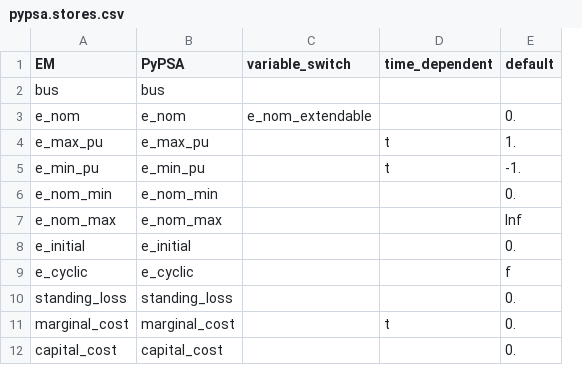
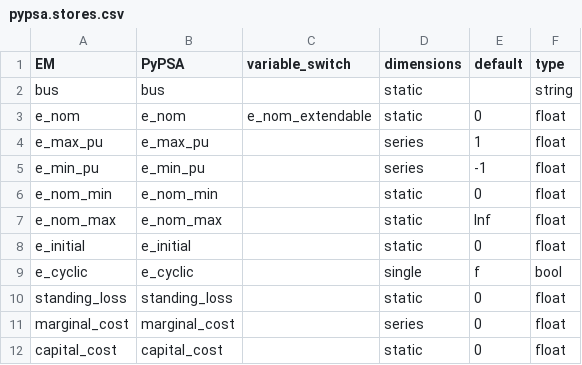
Before and after one commit to PyPSA/EnergyModels.jl, a CSV file: src/data/pypsa.stores.csv, drawn as a sheet; removed rows and columns are numbered as before the commit, all else as after; the diff names each change by its address in the sheet, - before the commit and + after, or states it on an @@ line.

```diff
--- a/src/data/pypsa.stores.csv
+++ b/src/data/pypsa.stores.csv
-column D (time_dependent), rows 4-11: t | t |  |  |  |  |  | t
+column D (dimensions), rows 2-12: static | static | series | series | static | static | static | single | static | series | static
+column F (type), rows 2-12: string | float | float | float | float | float | float | bool | float | float | float
-E3 (default): 0.
+E3 (default): 0
-E4 (default): 1.
+E4 (default): 1
-E5 (default): -1.
+E5 (default): -1
-E6 (default): 0.
+E6 (default): 0
-E8 (default): 0.
+E8 (default): 0
-E10:E12 (default): 0.
+E10:E12 (default): 0
```
Also changed, not shown: src/data/pypsa.generators.csv, src/data/pypsa.links.csv, 6 other files.
